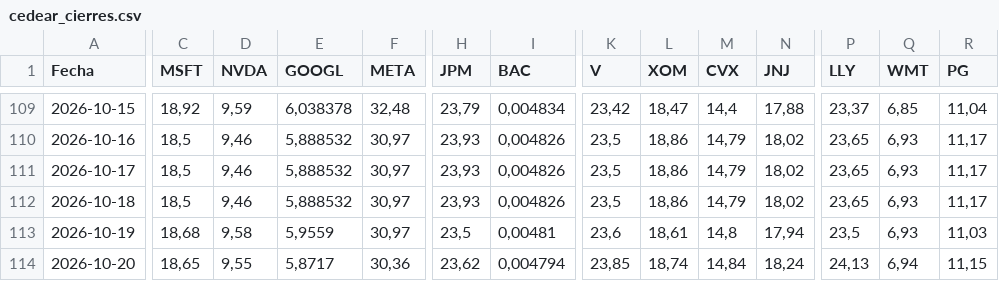
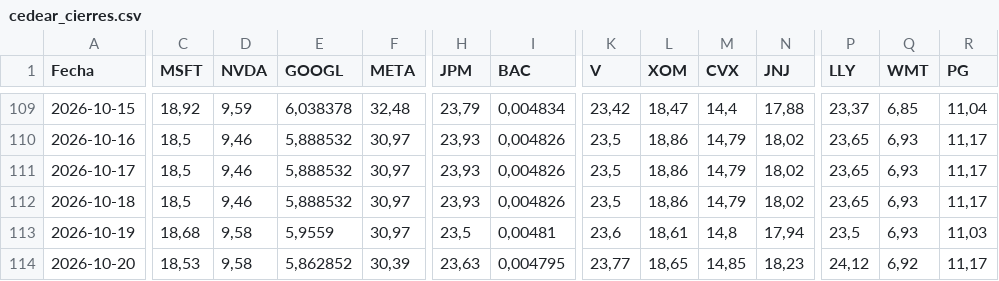
Before and after one commit to Brunogatti79/inversiones-bursatiles, a CSV file: data/cedear_cierres.csv, drawn as a sheet; only a part is shown, gaps mark what is left out; the diff covers the shown part only; the diff names each change by its address in the sheet, - before the commit and + after, or states it on an @@ line.

Commit message:
auto: cedear_cierres 2026-10-20 17:32

```diff
--- a/data/cedear_cierres.csv
+++ b/data/cedear_cierres.csv
-C114 (MSFT): 18,65
+C114 (MSFT): 18,53
-D114 (NVDA): 9,55
+D114 (NVDA): 9,58
-E114 (GOOGL): 5,8717
+E114 (GOOGL): 5,862852
-F114 (META): 30,36
+F114 (META): 30,39
-H114 (JPM): 23,62
+H114 (JPM): 23,63
-I114 (BAC): 0,004794
+I114 (BAC): 0,004795
-K114 (V): 23,85
+K114 (V): 23,77
-L114 (XOM): 18,74
+L114 (XOM): 18,65
-M114 (CVX): 14,84
+M114 (CVX): 14,85
-N114 (JNJ): 18,24
+N114 (JNJ): 18,23
-P114 (LLY): 24,13
+P114 (LLY): 24,12
-Q114 (WMT): 6,94
+Q114 (WMT): 6,92
-R114 (PG): 11,15
+R114 (PG): 11,17
```
Also changed, not shown: 20 edited cells elsewhere in this file.
